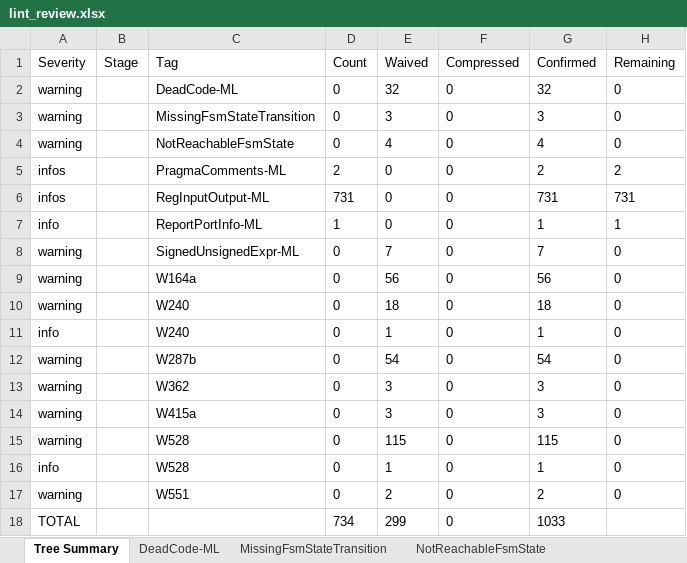
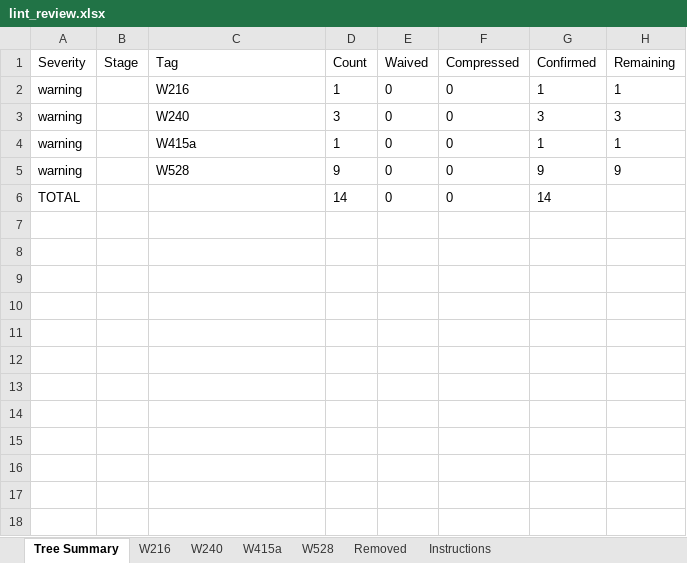
Before and after one commit to phamngocson1408/Sanity_Review_Process, an Excel workbook: LINT/outputs/lint_review.xlsx, sheet Tree Summary, drawn as a sheet; values as stored, in another font and other column widths than the file's, no borders; removed rows and columns are numbered as before the commit, all else as after; the diff names each change by its address in the sheet, - before the commit and + after, or states it on an @@ line.

```diff
--- a/LINT/outputs/lint_review.xlsx (sheet Tree Summary)
+++ b/LINT/outputs/lint_review.xlsx (sheet Tree Summary)
-sheet tab: DeadCode-ML
+sheet tab: W216
-sheet tab: MissingFsmStateTransition
-sheet tab: NotReachableFsmState
-row 2: warning |  | DeadCode-ML | 0 | 32 | 0 | 32 | 0
-row 3: warning |  | MissingFsmStateTransition | 0 | 3 | 0 | 3 | 0
-row 4: warning |  | NotReachableFsmState | 0 | 4 | 0 | 4 | 0
-row 5: infos |  | PragmaComments-ML | 2 | 0 | 0 | 2 | 2
-row 6: infos |  | RegInputOutput-ML | 731 | 0 | 0 | 731 | 731
-A2 (Severity): info
+A2 (Severity): warning
-C2 (Tag): ReportPortInfo-ML
+C2 (Tag): W216
-row 8: warning |  | SignedUnsignedExpr-ML | 0 | 7 | 0 | 7 | 0
-row 9: warning |  | W164a | 0 | 56 | 0 | 56 | 0
-row 10: warning |  | W240 | 0 | 18 | 0 | 18 | 0
-row 11: info |  | W240 | 0 | 1 | 0 | 1 | 0
-row 12: warning |  | W287b | 0 | 54 | 0 | 54 | 0
-C3 (Tag): W362
+C3 (Tag): W240
-D3 (Count): 0
+D3 (Count): 3
-E3:E4 (Waived): 3
+E3:E4 (Waived): 0
-H3 (Remaining): 0
+H3 (Remaining): 3
-D4 (Count): 0
+D4 (Count): 1
-G4 (Confirmed): 3
+G4 (Confirmed): 1
-H4 (Remaining): 0
+H4 (Remaining): 1
-D5 (Count): 0
+D5 (Count): 9
-E5 (Waived): 115
+E5 (Waived): 0
-G5 (Confirmed): 115
+G5 (Confirmed): 9
-H5 (Remaining): 0
+H5 (Remaining): 9
-row 16: info |  | W528 | 0 | 1 | 0 | 1 | 0
-row 17: warning |  | W551 | 0 | 2 | 0 | 2 | 0
-D6 (Count): 734
+D6 (Count): 14
-E6 (Waived): 299
+E6 (Waived): 0
-G6 (Confirmed): 1033
+G6 (Confirmed): 14
```
Also changed, not shown: sheet Removed, sheet W528, sheet W216, sheet W240, sheet W415a, sheet Instructions, other sheet tabs, 7 other files.
